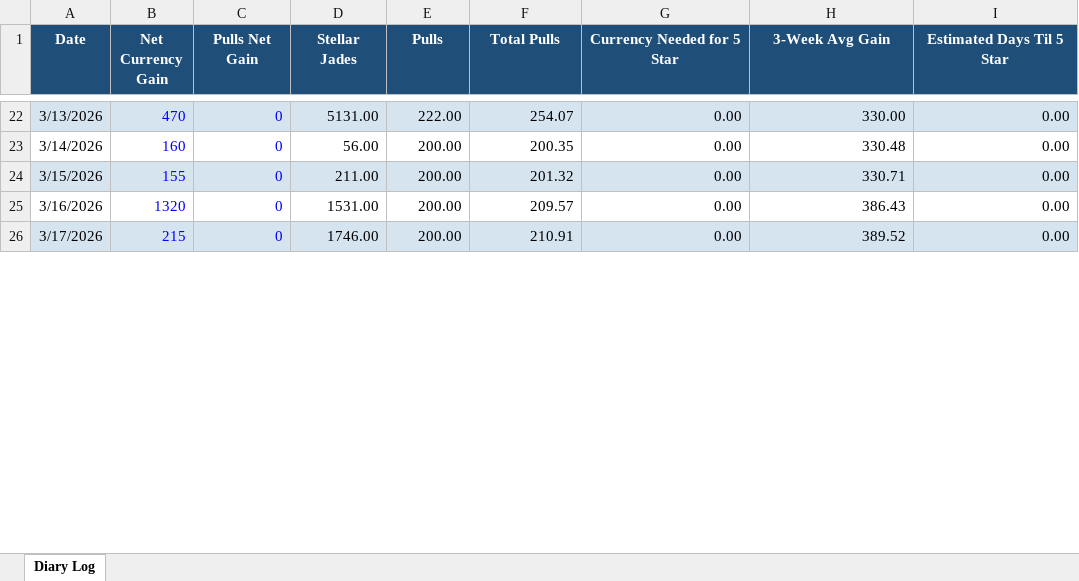
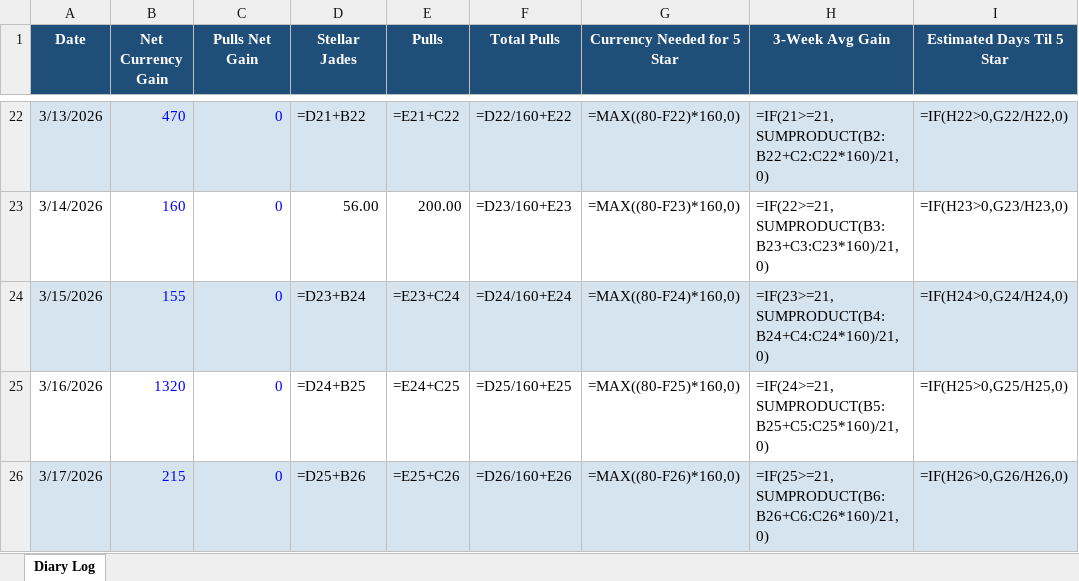
Before and after one commit to axelotlramen/axelotlramen.github.io, an Excel workbook: data/hsr_diary_log.xlsx, sheet Diary Log, drawn as a sheet; only a part is shown, gaps mark what is left out; values as stored, in another font and other column widths than the file's, no borders; formulas without a stored value are shown as written; the diff covers the shown part only; the diff names each change by its address in the sheet, - before the commit and + after, or states it on an @@ line.

```diff
--- a/data/hsr_diary_log.xlsx (sheet Diary Log)
+++ b/data/hsr_diary_log.xlsx (sheet Diary Log)
-D22 (Stellar Jades): 5131.00
+D22 (Stellar Jades): =D21+B22
-E22 (Pulls): 222.00
+E22 (Pulls): =E21+C22
-F22 (Total Pulls): 254.07
+F22 (Total Pulls): =D22/160+E22
-G22 (Currency Needed for 5 Star): 0.00
+G22 (Currency Needed for 5 Star): =MAX((80-F22)*160,0)
-H22 (3-Week Avg Gain): 330.00
+H22 (3-Week Avg Gain): =IF(21>=21,SUMPRODUCT(B2:B22+C2:C22*160)/21,0)
-I22 (Estimated Days Til 5 Star): 0.00
+I22 (Estimated Days Til 5 Star): =IF(H22>0,G22/H22,0)
-F23 (Total Pulls): 200.35
+F23 (Total Pulls): =D23/160+E23
-G23 (Currency Needed for 5 Star): 0.00
+G23 (Currency Needed for 5 Star): =MAX((80-F23)*160,0)
-H23 (3-Week Avg Gain): 330.48
+H23 (3-Week Avg Gain): =IF(22>=21,SUMPRODUCT(B3:B23+C3:C23*160)/21,0)
-I23 (Estimated Days Til 5 Star): 0.00
+I23 (Estimated Days Til 5 Star): =IF(H23>0,G23/H23,0)
-D24 (Stellar Jades): 211.00
+D24 (Stellar Jades): =D23+B24
-E24 (Pulls): 200.00
+E24 (Pulls): =E23+C24
-F24 (Total Pulls): 201.32
+F24 (Total Pulls): =D24/160+E24
-G24 (Currency Needed for 5 Star): 0.00
+G24 (Currency Needed for 5 Star): =MAX((80-F24)*160,0)
-H24 (3-Week Avg Gain): 330.71
+H24 (3-Week Avg Gain): =IF(23>=21,SUMPRODUCT(B4:B24+C4:C24*160)/21,0)
-I24 (Estimated Days Til 5 Star): 0.00
+I24 (Estimated Days Til 5 Star): =IF(H24>0,G24/H24,0)
-D25 (Stellar Jades): 1531.00
+D25 (Stellar Jades): =D24+B25
-E25 (Pulls): 200.00
+E25 (Pulls): =E24+C25
-F25 (Total Pulls): 209.57
+F25 (Total Pulls): =D25/160+E25
-G25 (Currency Needed for 5 Star): 0.00
+G25 (Currency Needed for 5 Star): =MAX((80-F25)*160,0)
-H25 (3-Week Avg Gain): 386.43
+H25 (3-Week Avg Gain): =IF(24>=21,SUMPRODUCT(B5:B25+C5:C25*160)/21,0)
-I25 (Estimated Days Til 5 Star): 0.00
+I25 (Estimated Days Til 5 Star): =IF(H25>0,G25/H25,0)
-D26 (Stellar Jades): 1746.00
+D26 (Stellar Jades): =D25+B26
-E26 (Pulls): 200.00
+E26 (Pulls): =E25+C26
-F26 (Total Pulls): 210.91
+F26 (Total Pulls): =D26/160+E26
-G26 (Currency Needed for 5 Star): 0.00
+G26 (Currency Needed for 5 Star): =MAX((80-F26)*160,0)
-H26 (3-Week Avg Gain): 389.52
+H26 (3-Week Avg Gain): =IF(25>=21,SUMPRODUCT(B6:B26+C6:C26*160)/21,0)
-I26 (Estimated Days Til 5 Star): 0.00
+I26 (Estimated Days Til 5 Star): =IF(H26>0,G26/H26,0)
```
Also changed, not shown: 162 edited cells elsewhere in this sheet, data/genshin_diary_log.xlsx, 1 other file.
